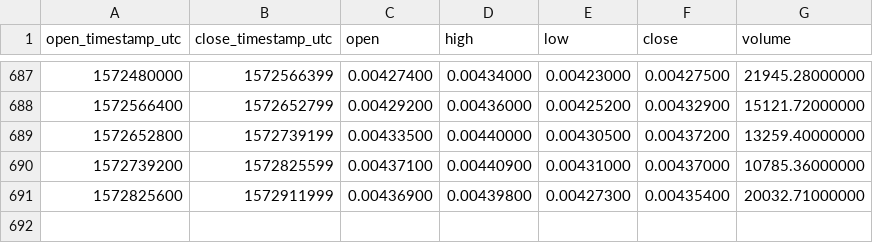
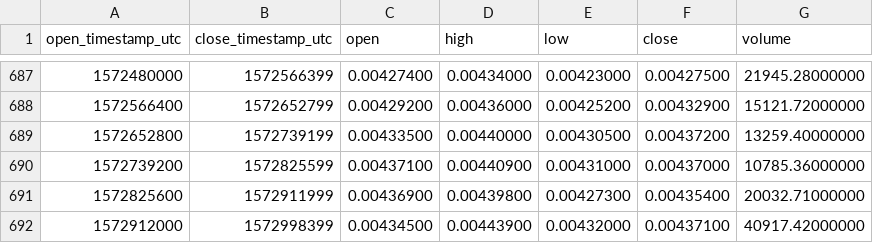
Before and after one commit to cryptobigbro/binance-WAVESETH, a CSV file: binance-WAVESETH-1d.csv, drawn as a sheet; only a part is shown, gaps mark what is left out; the diff names each change by its address in the sheet, - before the commit and + after, or states it on an @@ line.

Commit message:
Update OHLCV data.

```diff
--- a/binance-WAVESETH-1d.csv
+++ b/binance-WAVESETH-1d.csv
+row 692: 1572912000 | 1572998399 | 0.00434500 | 0.00443900 | 0.00432000 | 0.00437100 | 40917.42000000
```
Also changed, not shown: 1 other file.
